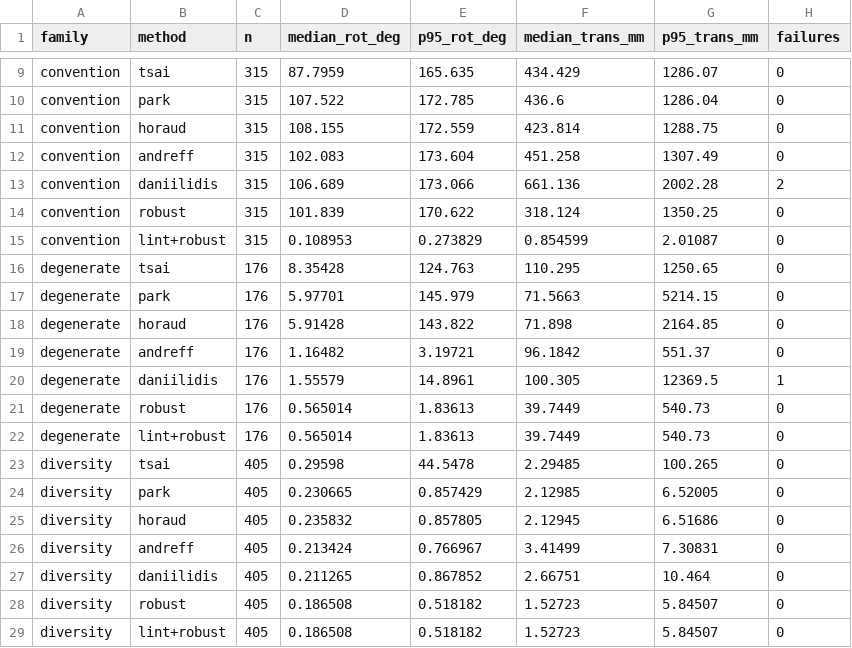
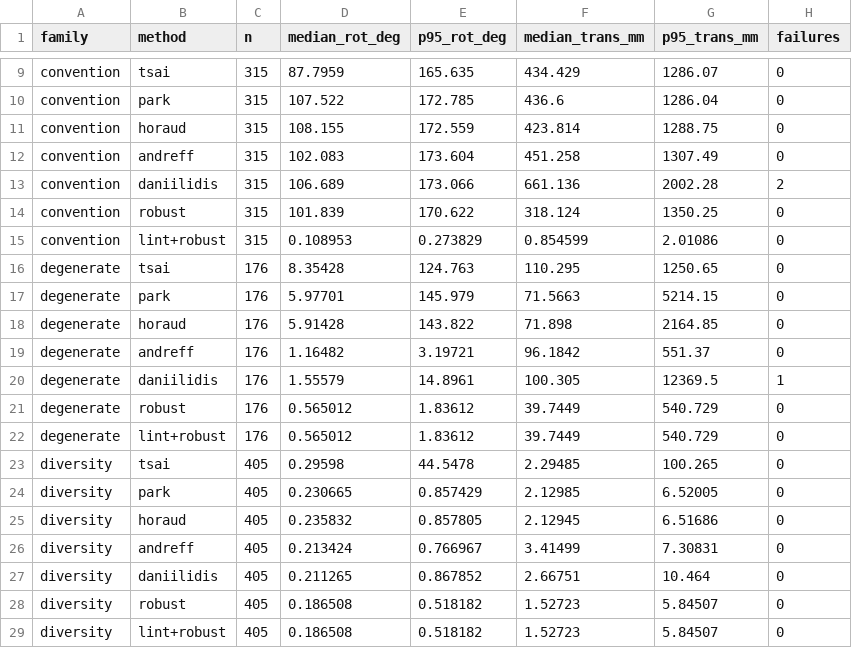
Before and after one commit to ci-jy/handeye-lint, a CSV file: results/benchmark_summary.csv, drawn as a sheet; only a part is shown, gaps mark what is left out.

```diff
--- a/results/benchmark_summary.csv
+++ b/results/benchmark_summary.csv
@@ -14,3 +14,3 @@ convention,daniilidis,315,106.689,173.066,661.136,2002.28,2
 convention,robust,315,101.839,170.622,318.124,1350.25,0
-convention,lint+robust,315,0.108953,0.273829,0.854599,2.01087,0
+convention,lint+robust,315,0.108953,0.273829,0.854599,2.01086,0
 degenerate,tsai,176,8.35428,124.763,110.295,1250.65,0
@@ -20,4 +20,4 @@ degenerate,andreff,176,1.16482,3.19721,96.1842,551.37,0
 degenerate,daniilidis,176,1.55579,14.8961,100.305,12369.5,1
-degenerate,robust,176,0.565014,1.83613,39.7449,540.73,0
-degenerate,lint+robust,176,0.565014,1.83613,39.7449,540.73,0
+degenerate,robust,176,0.565012,1.83612,39.7449,540.729,0
+degenerate,lint+robust,176,0.565012,1.83612,39.7449,540.729,0
 diversity,tsai,405,0.29598,44.5478,2.29485,100.265,0
```
Also changed, not shown: results/scenarios.csv, results/sweeps.csv, 6 other files.
